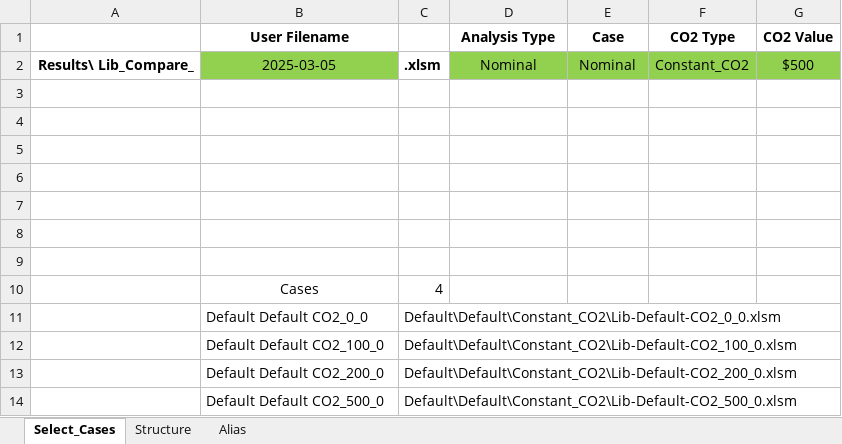
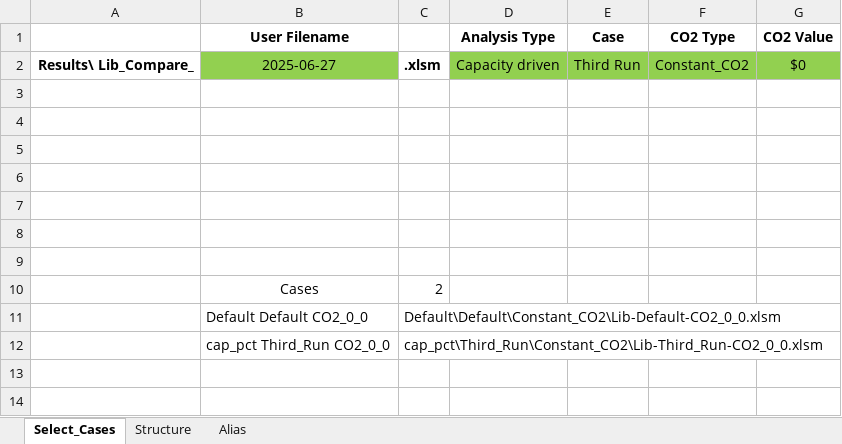
Before and after one commit to cliffgold/Optimize, an Excel workbook: Macro/Compare_Gen.xlsm, sheet Select_Cases, drawn as a sheet; values as stored, in another font and other column widths than the file's, no borders; charts and pictures not drawn; removed rows and columns are numbered as before the commit, all else as after; the diff names each change by its address in the sheet, - before the commit and + after, or states it on an @@ line.

```diff
--- a/Macro/Compare_Gen.xlsm (sheet Select_Cases)
+++ b/Macro/Compare_Gen.xlsm (sheet Select_Cases)
-B2 (User Filename): 2025-03-05
+B2 (User Filename): 2025-06-27
-D2 (Analysis Type): Nominal
+D2 (Analysis Type): Capacity driven
-E2 (Case): Nominal
+E2 (Case): Third Run
-G2 (CO2 Value): $500
+G2 (CO2 Value): $0
-C10: 4
+C10: 2
-row 12:  | Default Default CO2_100_0 | Default\Default\Constant_CO2\Lib-Default-CO2_100_0.xlsm
-row 13:  | Default Default CO2_200_0 | Default\Default\Constant_CO2\Lib-Default-CO2_200_0.xlsm
-row 14:  | Default Default CO2_500_0 | Default\Default\Constant_CO2\Lib-Default-CO2_500_0.xlsm
+row 12:  | cap_pct Third_Run CO2_0_0 | cap_pct\Third_Run\Constant_CO2\Lib-Third_Run-CO2_0_0.xlsm
```
Also changed, not shown: sheet Alias, sheet Structure, 2 other files.
